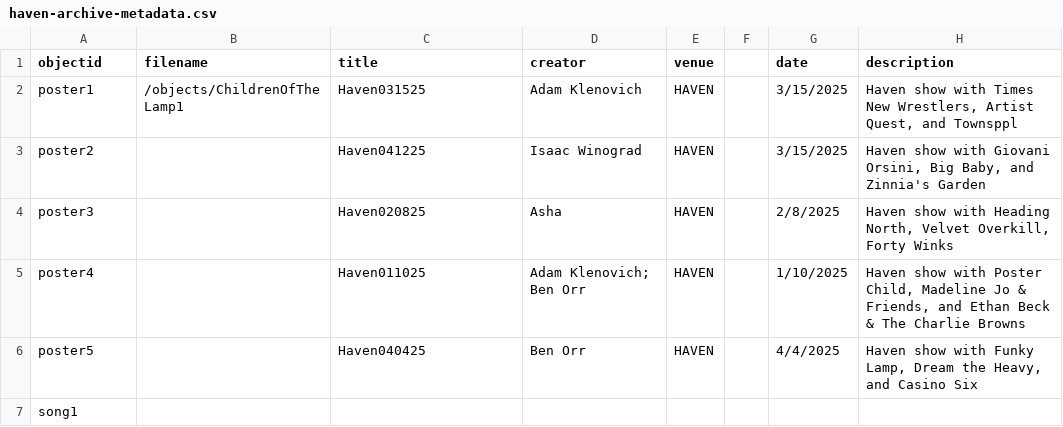
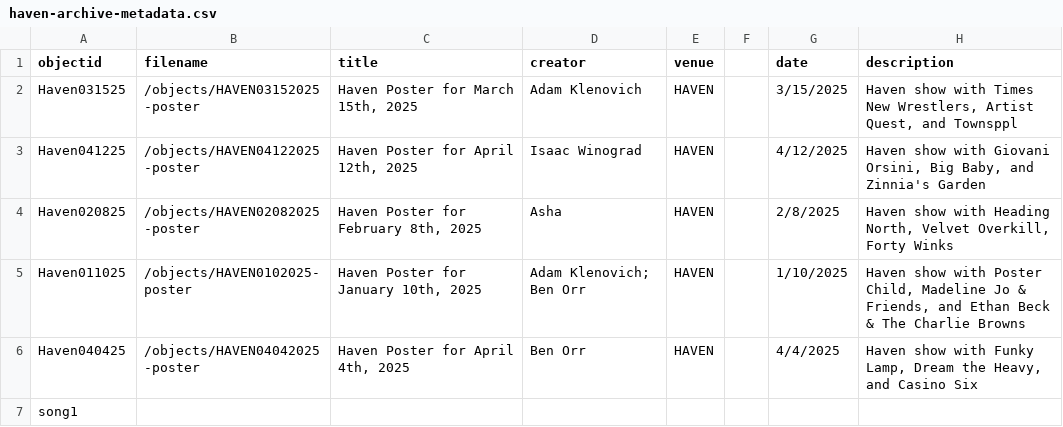
Before and after one commit to BennDiagram/HavenArchive, a CSV file: assets/haven-archive-metadata.csv, drawn as a sheet; only a part is shown; the diff names each change by its address in the sheet, - before the commit and + after, or states it on an @@ line.

Commit message:
Updated poster names, file links

```diff
--- a/assets/haven-archive-metadata.csv
+++ b/assets/haven-archive-metadata.csv
-A2 (objectid): poster1
+A2 (objectid): Haven031525
-B2 (filename): /objects/ChildrenOfTheLamp1
+B2 (filename): /objects/HAVEN03152025-poster
-C2 (title): Haven031525
+C2 (title): Haven Poster for March 15th, 2025
-A3 (objectid): poster2
+A3 (objectid): Haven041225
-B3 (filename): (empty)
+B3 (filename): /objects/HAVEN04122025-poster
-C3 (title): Haven041225
+C3 (title): Haven Poster for April 12th, 2025
-G3 (date): 3/15/2025
+G3 (date): 4/12/2025
-A4 (objectid): poster3
+A4 (objectid): Haven020825
-B4 (filename): (empty)
+B4 (filename): /objects/HAVEN02082025-poster
-C4 (title): Haven020825
+C4 (title): Haven Poster for February 8th, 2025
-A5 (objectid): poster4
+A5 (objectid): Haven011025
-B5 (filename): (empty)
+B5 (filename): /objects/HAVEN0102025-poster
-C5 (title): Haven011025
+C5 (title): Haven Poster for January 10th, 2025
-A6 (objectid): poster5
+A6 (objectid): Haven040425
-B6 (filename): (empty)
+B6 (filename): /objects/HAVEN04042025-poster
-C6 (title): Haven040425
+C6 (title): Haven Poster for April 4th, 2025
```
Also changed, not shown: 16 other files.
